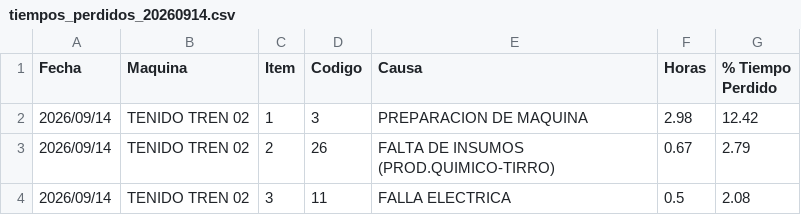
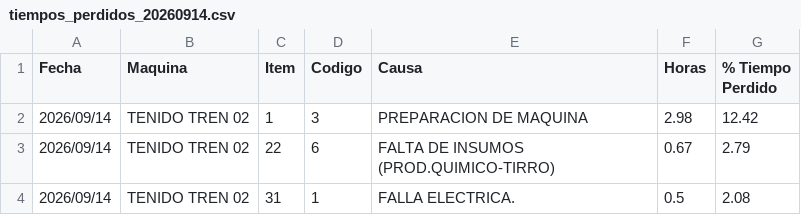
Before and after one commit to fherross3-ops/Dashboard_Tenido, a CSV file: data/tiempos_perdidos_20260914.csv, drawn as a sheet.

```diff
--- a/data/tiempos_perdidos_20260914.csv
+++ b/data/tiempos_perdidos_20260914.csv
@@ -2,3 +2,3 @@
 2026/09/14;TENIDO TREN 02;1;3;PREPARACION DE MAQUINA;2.98;12.42
-2026/09/14;TENIDO TREN 02;2;26;FALTA DE INSUMOS (PROD.QUIMICO-TIRRO);0.67;2.79
-2026/09/14;TENIDO TREN 02;3;11;FALLA ELECTRICA;0.5;2.08
+2026/09/14;TENIDO TREN 02;22;6;FALTA DE INSUMOS (PROD.QUIMICO-TIRRO);0.67;2.79
+2026/09/14;TENIDO TREN 02;31;1;FALLA ELECTRICA.;0.5;2.08
```
Also changed, not shown: data/tenido_20260901.csv, data/tenido_20260902.csv, 26 other files.
